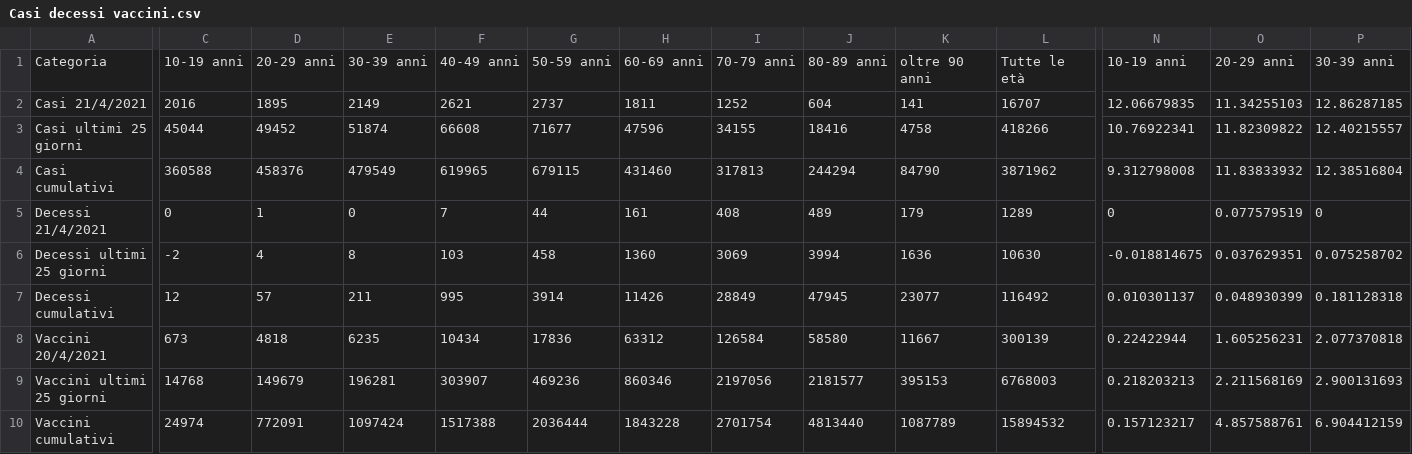
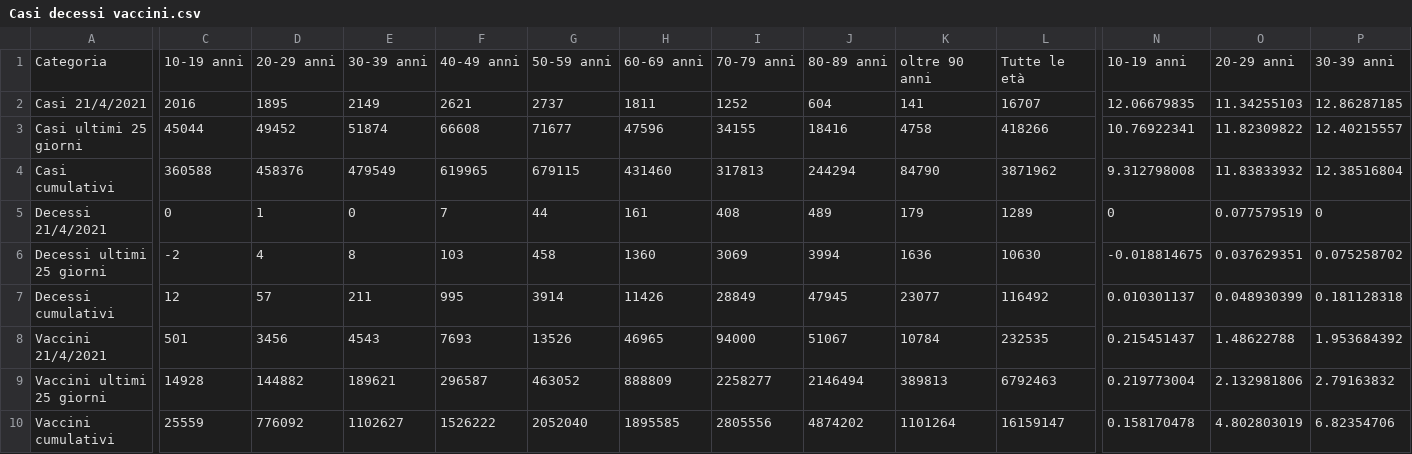
Before and after one commit to Paulsword/PilloleOttimismo, a CSV file: Casi decessi vaccini.csv, drawn as a sheet; only a part is shown, gaps mark what is left out; removed rows and columns are numbered as before the commit, all else as after; rows hold the shown columns only; the diff covers the shown part only; the diff names each change by its address in the sheet, - before the commit and + after, or states it on an @@ line.

```diff
--- a/Casi decessi vaccini.csv
+++ b/Casi decessi vaccini.csv
-row 8: Vaccini 20/4/2021 | 673 | 4818 | 6235 | 10434 | 17836 | 63312 | 126584 | 58580 | 11667 | 300139 | 0.22422944 | 1.605256231 | 2.077370818
+row 8: Vaccini 21/4/2021 | 501 | 3456 | 4543 | 7693 | 13526 | 46965 | 94000 | 51067 | 10784 | 232535 | 0.215451437 | 1.48622788 | 1.953684392
-C9: 14768
+C9: 14928
-D9: 149679
+D9: 144882
-E9: 196281
+E9: 189621
-F9: 303907
+F9: 296587
-G9: 469236
+G9: 463052
-H9: 860346
+H9: 888809
-I9: 2197056
+I9: 2258277
-J9: 2181577
+J9: 2146494
-K9: 395153
+K9: 389813
-L9: 6768003
+L9: 6792463
-N9: 0.218203213
+N9: 0.219773004
-O9: 2.211568169
+O9: 2.132981806
-P9: 2.900131693
+P9: 2.79163832
-C10: 24974
+C10: 25559
-D10: 772091
+D10: 776092
-E10: 1097424
+E10: 1102627
-F10: 1517388
+F10: 1526222
-G10: 2036444
+G10: 2052040
-H10: 1843228
+H10: 1895585
-I10: 2701754
+I10: 2805556
-J10: 4813440
+J10: 4874202
-K10: 1087789
+K10: 1101264
-L10: 15894532
+L10: 16159147
-N10: 0.157123217
+N10: 0.158170478
-O10: 4.857588761
+O10: 4.802803019
-P10: 6.904412159
+P10: 6.82354706
```
Also changed, not shown: 12 edited cells elsewhere in this file, Cover.csv, Vaccini Settimane.csv, 5 other files.
